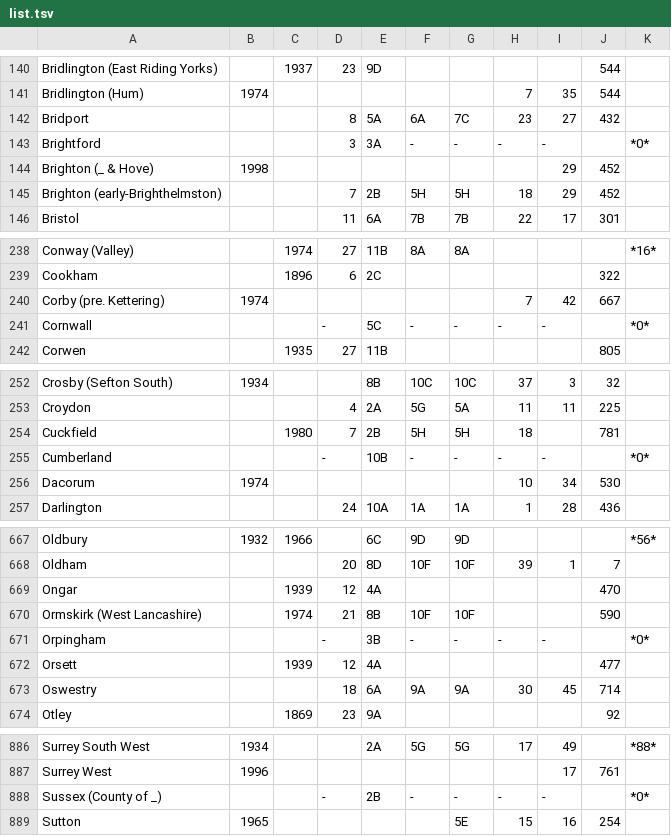
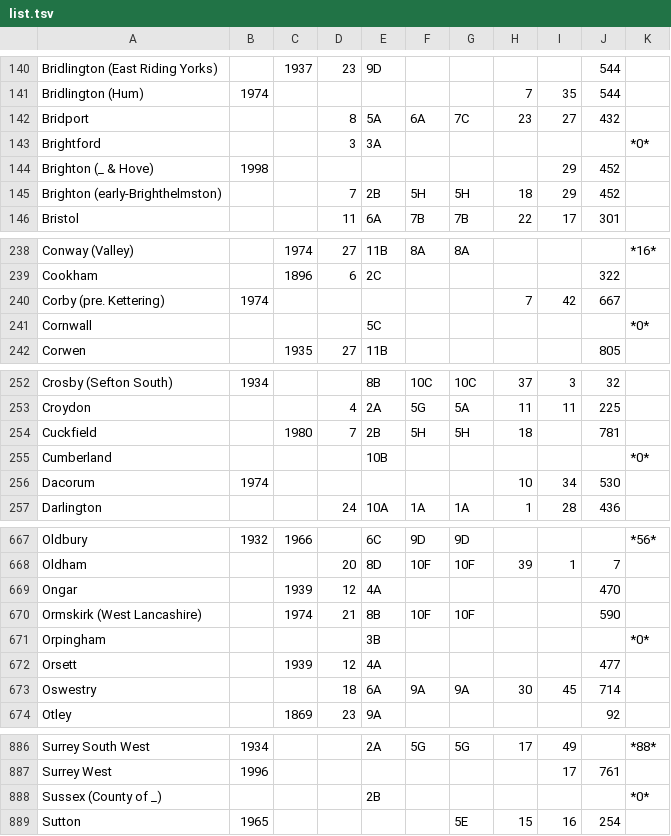
Before and after one commit to openregister/registration-district-data, a TSV file: lists/book-historical/list.tsv, drawn as a sheet; only a part is shown, gaps mark what is left out; the diff covers the shown part only.

Commit message:
Fix some historical errors

```diff
--- a/lists/book-historical/list.tsv
+++ b/lists/book-historical/list.tsv
@@ -142,3 +142,3 @@ Bridlington (Hum)	1974						7	35	544
 Bridport			8	5A	6A	7C	23	27	432	
-Brightford			3	3A	-	-	-	-		*0*
+Brightford			3	3A						*0*
 Brighton (_ & Hove)	1998							29	452	
@@ -240,3 +240,3 @@ Cookham		1896	6	2C					322
 Corby (pre. Kettering)	1974						7	42	667	
-Cornwall			-	5C	-	-	-	-		*0*
+Cornwall				5C						*0*
 Corwen		1935	27	11B					805	
@@ -254,3 +254,3 @@ Croydon			4	2A	5G	5A	11	11	225
 Cuckfield		1980	7	2B	5H	5H	18		781	
-Cumberland			-	10B	-	-	-	-		*0*
+Cumberland				10B						*0*
 Dacorum	1974						10	34	530	
@@ -670,3 +670,3 @@ Ongar		1939	12	4A					470
 Ormskirk (West Lancashire)		1974	21	8B	10F	10F			590	
-Orpingham			-	3B	-	-	-	-		*0*
+Orpingham				3B						*0*
 Orsett		1939	12	4A					477	
@@ -887,3 +887,3 @@ Surrey South West	1934			2A	5G	5G	17	49		*88*
 Surrey West	1996							17	761	
-Sussex (County of _)			-	2B	-	-	-	-		*0*
+Sussex (County of _)				2B						*0*
 Sutton	1965					5E	15	16	254	
```
Also changed, not shown: 9 edited cells elsewhere in this file, maps/name.tsv, 10 other files.
